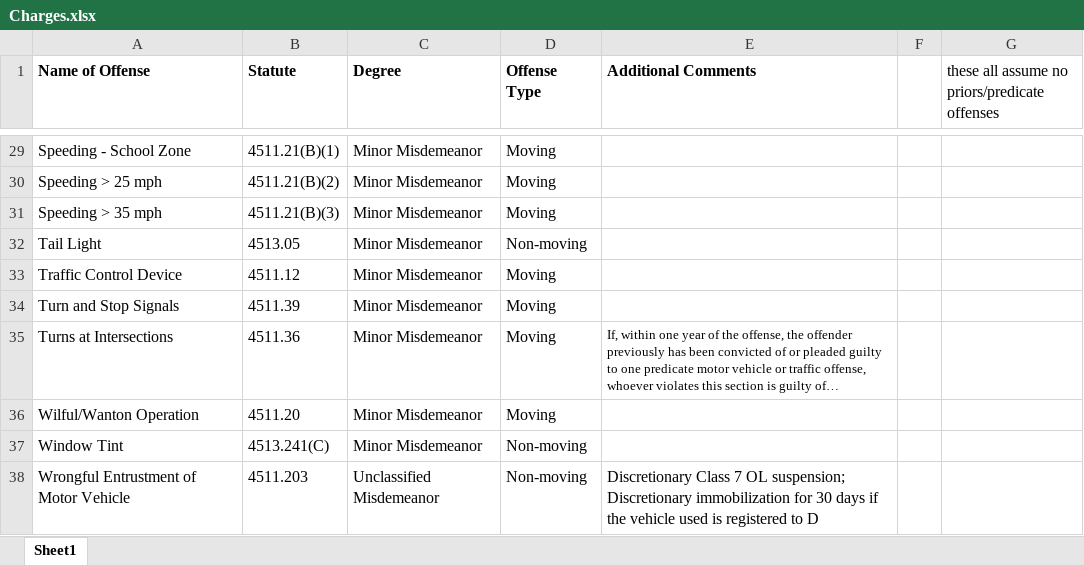
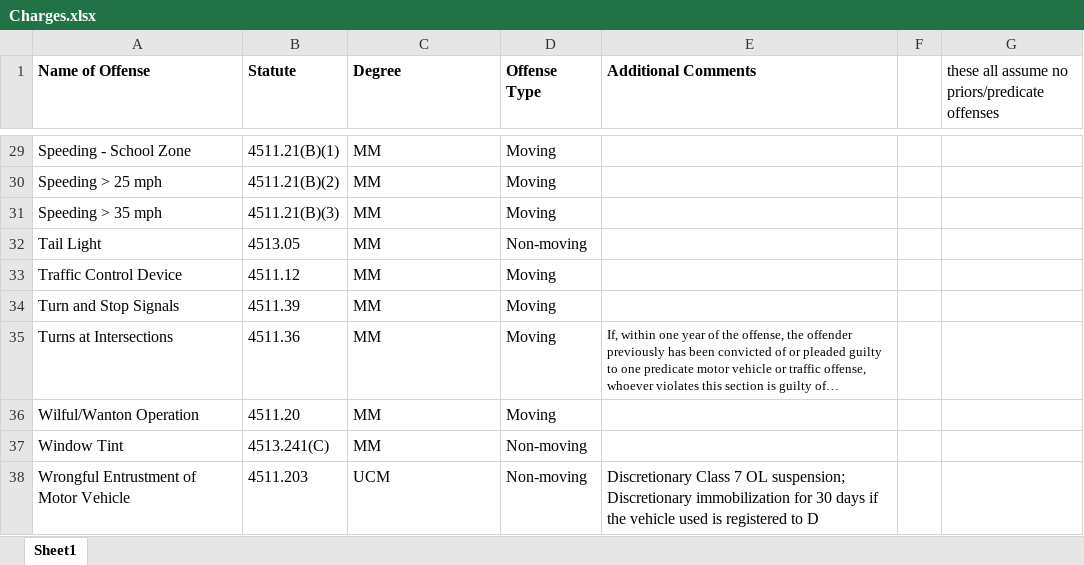
Before and after one commit to HunterProgram22/MuniEntry, an Excel workbook: db/Charges.xlsx, sheet Sheet1, drawn as a sheet; only a part is shown, gaps mark what is left out; long unchanged cells end in …; values as stored, in another font and other column widths than the file's, no borders; the diff covers the shown part only; the diff names each change by its address in the sheet, - before the commit and + after, or states it on an @@ line.

```diff
--- a/db/Charges.xlsx (sheet Sheet1)
+++ b/db/Charges.xlsx (sheet Sheet1)
-C29:C37 (Degree): Minor Misdemeanor
+C29:C37 (Degree): MM
-C38 (Degree): Unclassified Misdemeanor
+C38 (Degree): UCM
```
Also changed, not shown: 22 edited cells elsewhere in this sheet, db/Case_Data.xlsx, 8 other files.
